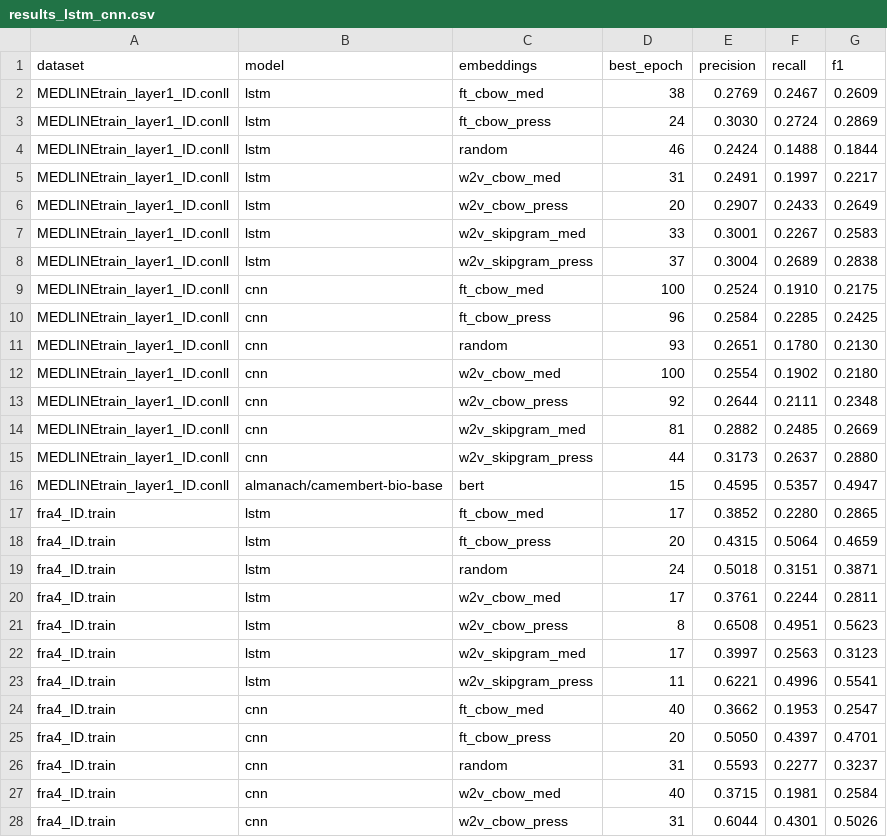
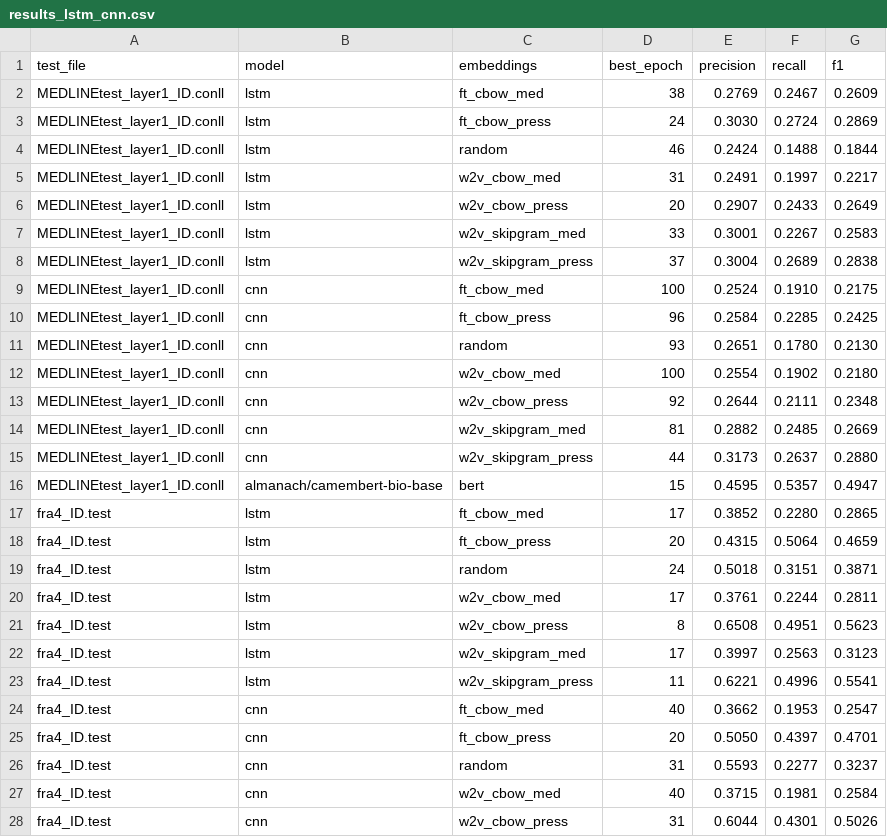
Before and after one commit to nourou-dine-cisse/M2IA-Shared-Projects, a CSV file: results_lstm_cnn.csv, drawn as a sheet; only a part is shown; the diff covers the shown part only.

Commit message:
Write the name of the test file in the results to make clear the scores are on the test set

```diff
--- a/results_lstm_cnn.csv
+++ b/results_lstm_cnn.csv
@@ -1,28 +1,28 @@
-dataset,model,embeddings,best_epoch,precision,recall,f1
-MEDLINEtrain_layer1_ID.conll,lstm,ft_cbow_med,38,0.2769,0.2467,0.2609
-MEDLINEtrain_layer1_ID.conll,lstm,ft_cbow_press,24,0.3030,0.2724,0.2869
-MEDLINEtrain_layer1_ID.conll,lstm,random,46,0.2424,0.1488,0.1844
-MEDLINEtrain_layer1_ID.conll,lstm,w2v_cbow_med,31,0.2491,0.1997,0.2217
-MEDLINEtrain_layer1_ID.conll,lstm,w2v_cbow_press,20,0.2907,0.2433,0.2649
-MEDLINEtrain_layer1_ID.conll,lstm,w2v_skipgram_med,33,0.3001,0.2267,0.2583
-MEDLINEtrain_layer1_ID.conll,lstm,w2v_skipgram_press,37,0.3004,0.2689,0.2838
-MEDLINEtrain_layer1_ID.conll,cnn,ft_cbow_med,100,0.2524,0.1910,0.2175
-MEDLINEtrain_layer1_ID.conll,cnn,ft_cbow_press,96,0.2584,0.2285,0.2425
-MEDLINEtrain_layer1_ID.conll,cnn,random,93,0.2651,0.1780,0.2130
-MEDLINEtrain_layer1_ID.conll,cnn,w2v_cbow_med,100,0.2554,0.1902,0.2180
-MEDLINEtrain_layer1_ID.conll,cnn,w2v_cbow_press,92,0.2644,0.2111,0.2348
-MEDLINEtrain_layer1_ID.conll,cnn,w2v_skipgram_med,81,0.2882,0.2485,0.2669
-MEDLINEtrain_layer1_ID.conll,cnn,w2v_skipgram_press,44,0.3173,0.2637,0.2880
-MEDLINEtrain_layer1_ID.conll,almanach/camembert-bio-base,bert,15,0.4595,0.5357,0.4947
-fra4_ID.train,lstm,ft_cbow_med,17,0.3852,0.2280,0.2865
-fra4_ID.train,lstm,ft_cbow_press,20,0.4315,0.5064,0.4659
-fra4_ID.train,lstm,random,24,0.5018,0.3151,0.3871
-fra4_ID.train,lstm,w2v_cbow_med,17,0.3761,0.2244,0.2811
-fra4_ID.train,lstm,w2v_cbow_press,8,0.6508,0.4951,0.5623
-fra4_ID.train,lstm,w2v_skipgram_med,17,0.3997,0.2563,0.3123
-fra4_ID.train,lstm,w2v_skipgram_press,11,0.6221,0.4996,0.5541
-fra4_ID.train,cnn,ft_cbow_med,40,0.3662,0.1953,0.2547
-fra4_ID.train,cnn,ft_cbow_press,20,0.5050,0.4397,0.4701
-fra4_ID.train,cnn,random,31,0.5593,0.2277,0.3237
-fra4_ID.train,cnn,w2v_cbow_med,40,0.3715,0.1981,0.2584
-fra4_ID.train,cnn,w2v_cbow_press,31,0.6044,0.4301,0.5026
+test_file,model,embeddings,best_epoch,precision,recall,f1
+MEDLINEtest_layer1_ID.conll,lstm,ft_cbow_med,38,0.2769,0.2467,0.2609
+MEDLINEtest_layer1_ID.conll,lstm,ft_cbow_press,24,0.3030,0.2724,0.2869
+MEDLINEtest_layer1_ID.conll,lstm,random,46,0.2424,0.1488,0.1844
+MEDLINEtest_layer1_ID.conll,lstm,w2v_cbow_med,31,0.2491,0.1997,0.2217
+MEDLINEtest_layer1_ID.conll,lstm,w2v_cbow_press,20,0.2907,0.2433,0.2649
+MEDLINEtest_layer1_ID.conll,lstm,w2v_skipgram_med,33,0.3001,0.2267,0.2583
+MEDLINEtest_layer1_ID.conll,lstm,w2v_skipgram_press,37,0.3004,0.2689,0.2838
+MEDLINEtest_layer1_ID.conll,cnn,ft_cbow_med,100,0.2524,0.1910,0.2175
+MEDLINEtest_layer1_ID.conll,cnn,ft_cbow_press,96,0.2584,0.2285,0.2425
+MEDLINEtest_layer1_ID.conll,cnn,random,93,0.2651,0.1780,0.2130
+MEDLINEtest_layer1_ID.conll,cnn,w2v_cbow_med,100,0.2554,0.1902,0.2180
+MEDLINEtest_layer1_ID.conll,cnn,w2v_cbow_press,92,0.2644,0.2111,0.2348
+MEDLINEtest_layer1_ID.conll,cnn,w2v_skipgram_med,81,0.2882,0.2485,0.2669
+MEDLINEtest_layer1_ID.conll,cnn,w2v_skipgram_press,44,0.3173,0.2637,0.2880
+MEDLINEtest_layer1_ID.conll,almanach/camembert-bio-base,bert,15,0.4595,0.5357,0.4947
+fra4_ID.test,lstm,ft_cbow_med,17,0.3852,0.2280,0.2865
+fra4_ID.test,lstm,ft_cbow_press,20,0.4315,0.5064,0.4659
+fra4_ID.test,lstm,random,24,0.5018,0.3151,0.3871
+fra4_ID.test,lstm,w2v_cbow_med,17,0.3761,0.2244,0.2811
+fra4_ID.test,lstm,w2v_cbow_press,8,0.6508,0.4951,0.5623
+fra4_ID.test,lstm,w2v_skipgram_med,17,0.3997,0.2563,0.3123
+fra4_ID.test,lstm,w2v_skipgram_press,11,0.6221,0.4996,0.5541
+fra4_ID.test,cnn,ft_cbow_med,40,0.3662,0.1953,0.2547
+fra4_ID.test,cnn,ft_cbow_press,20,0.5050,0.4397,0.4701
+fra4_ID.test,cnn,random,31,0.5593,0.2277,0.3237
+fra4_ID.test,cnn,w2v_cbow_med,40,0.3715,0.1981,0.2584
+fra4_ID.test,cnn,w2v_cbow_press,31,0.6044,0.4301,0.5026
```
Also changed, not shown: 3 edited cells elsewhere in this file, 1 other file.
